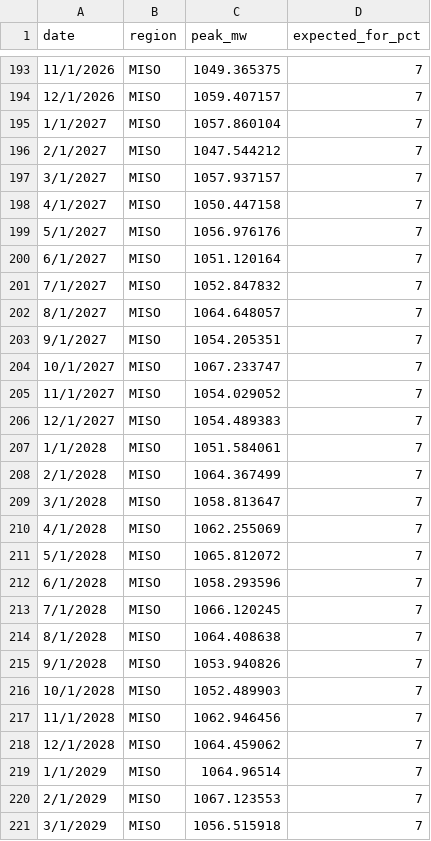
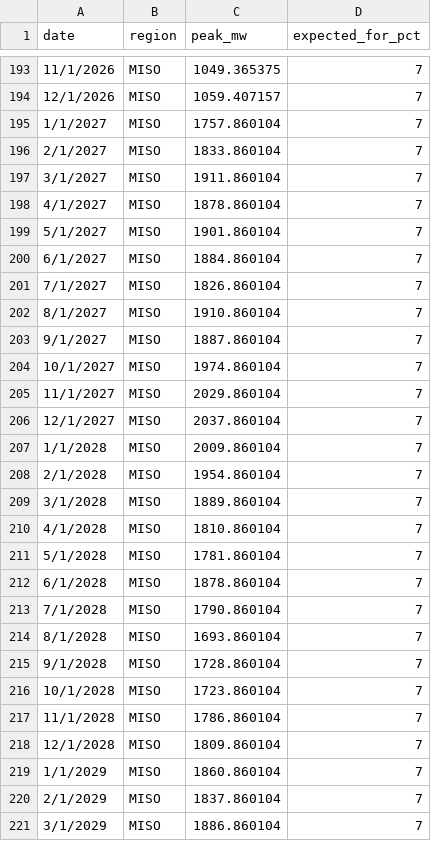
Before and after one commit to zmcRCP/stratcom-ims-deploy, a CSV file: rims-data/load_forecast.csv, drawn as a sheet; only a part is shown, gaps mark what is left out; the diff covers the shown part only.

```diff
--- a/rims-data/load_forecast.csv
+++ b/rims-data/load_forecast.csv
@@ -194,28 +194,28 @@ date,region,peak_mw,expected_for_pct
 12/1/2026,MISO,1059.407157,7
-1/1/2027,MISO,1057.860104,7
-2/1/2027,MISO,1047.544212,7
-3/1/2027,MISO,1057.937157,7
-4/1/2027,MISO,1050.447158,7
-5/1/2027,MISO,1056.976176,7
-6/1/2027,MISO,1051.120164,7
-7/1/2027,MISO,1052.847832,7
-8/1/2027,MISO,1064.648057,7
-9/1/2027,MISO,1054.205351,7
-10/1/2027,MISO,1067.233747,7
-11/1/2027,MISO,1054.029052,7
-12/1/2027,MISO,1054.489383,7
-1/1/2028,MISO,1051.584061,7
-2/1/2028,MISO,1064.367499,7
-3/1/2028,MISO,1058.813647,7
-4/1/2028,MISO,1062.255069,7
-5/1/2028,MISO,1065.812072,7
-6/1/2028,MISO,1058.293596,7
-7/1/2028,MISO,1066.120245,7
-8/1/2028,MISO,1064.408638,7
-9/1/2028,MISO,1053.940826,7
-10/1/2028,MISO,1052.489903,7
-11/1/2028,MISO,1062.946456,7
-12/1/2028,MISO,1064.459062,7
-1/1/2029,MISO,1064.96514,7
-2/1/2029,MISO,1067.123553,7
-3/1/2029,MISO,1056.515918,7
+1/1/2027,MISO,1757.860104,7
+2/1/2027,MISO,1833.860104,7
+3/1/2027,MISO,1911.860104,7
+4/1/2027,MISO,1878.860104,7
+5/1/2027,MISO,1901.860104,7
+6/1/2027,MISO,1884.860104,7
+7/1/2027,MISO,1826.860104,7
+8/1/2027,MISO,1910.860104,7
+9/1/2027,MISO,1887.860104,7
+10/1/2027,MISO,1974.860104,7
+11/1/2027,MISO,2029.860104,7
+12/1/2027,MISO,2037.860104,7
+1/1/2028,MISO,2009.860104,7
+2/1/2028,MISO,1954.860104,7
+3/1/2028,MISO,1889.860104,7
+4/1/2028,MISO,1810.860104,7
+5/1/2028,MISO,1781.860104,7
+6/1/2028,MISO,1878.860104,7
+7/1/2028,MISO,1790.860104,7
+8/1/2028,MISO,1693.860104,7
+9/1/2028,MISO,1728.860104,7
+10/1/2028,MISO,1723.860104,7
+11/1/2028,MISO,1786.860104,7
+12/1/2028,MISO,1809.860104,7
+1/1/2029,MISO,1860.860104,7
+2/1/2029,MISO,1837.860104,7
+3/1/2029,MISO,1886.860104,7
```
Also changed, not shown: 117 edited cells elsewhere in this file, rims-data/projects_norm.csv, 10 other files.
